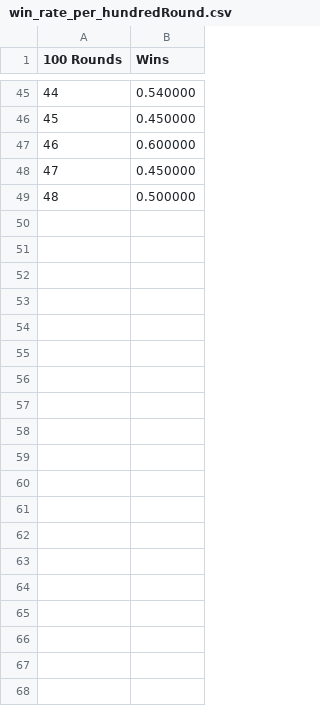
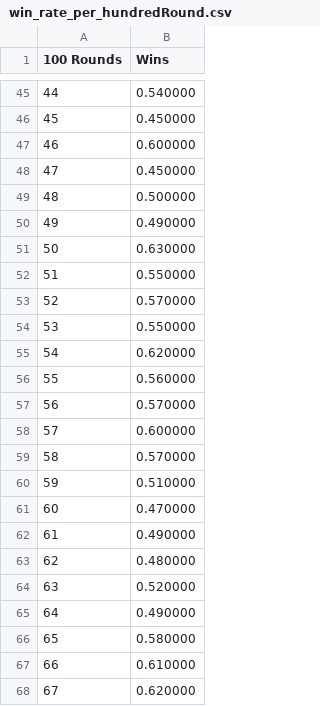
Before and after one commit to TAN-ZIXUAN/MyRobo, a CSV file: TanRobo.data/win_rate_per_hundredRound.csv, drawn as a sheet; only a part is shown, gaps mark what is left out; the diff covers the shown part only.

```diff
--- a/TanRobo.data/win_rate_per_hundredRound.csv
+++ b/TanRobo.data/win_rate_per_hundredRound.csv
@@ -49 +49,20 @@
 48, 0.500000,
+49, 0.490000,
+50, 0.630000,
+51, 0.550000,
+52, 0.570000,
+53, 0.550000,
+54, 0.620000,
+55, 0.560000,
+56, 0.570000,
+57, 0.600000,
+58, 0.570000,
+59, 0.510000,
+60, 0.470000,
+61, 0.490000,
+62, 0.480000,
+63, 0.520000,
+64, 0.490000,
+65, 0.580000,
+66, 0.610000,
+67, 0.620000,
```
Also changed, not shown: 23 added rows elsewhere in this file, TanRobo.data/win_rate_per_50.csv, 6 other files.
